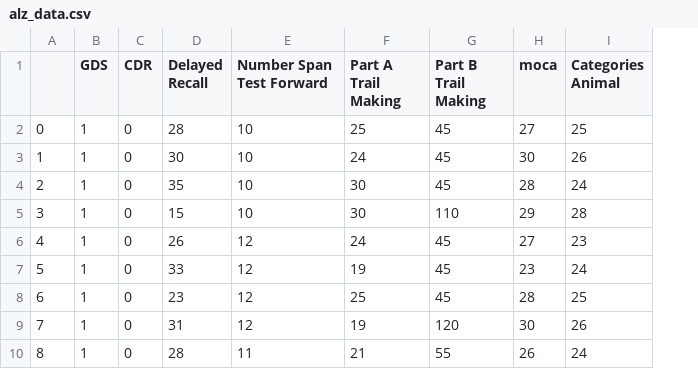
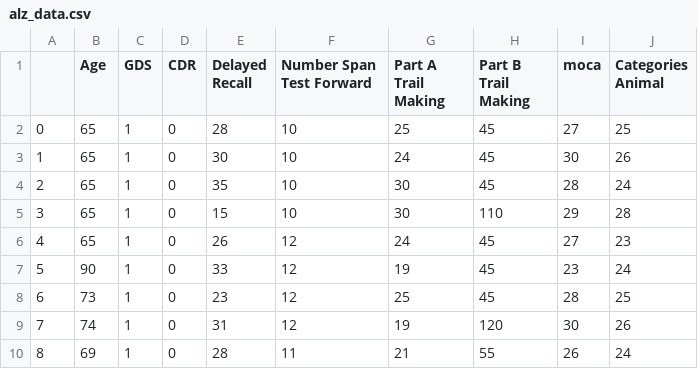
Before and after one commit to jdl624/VilcekMastersBMIITPFinalProj, a CSV file: alz_data.csv, drawn as a sheet; only a part is shown; the diff names each change by its address in the sheet, - before the commit and + after, or states it on an @@ line.

```diff
--- a/alz_data.csv
+++ b/alz_data.csv
+column B (Age), rows 2-10: 65 | 65 | 65 | 65 | 65 | 90 | 73 | 74 | 69
```
Also changed, not shown: 1 other file.
